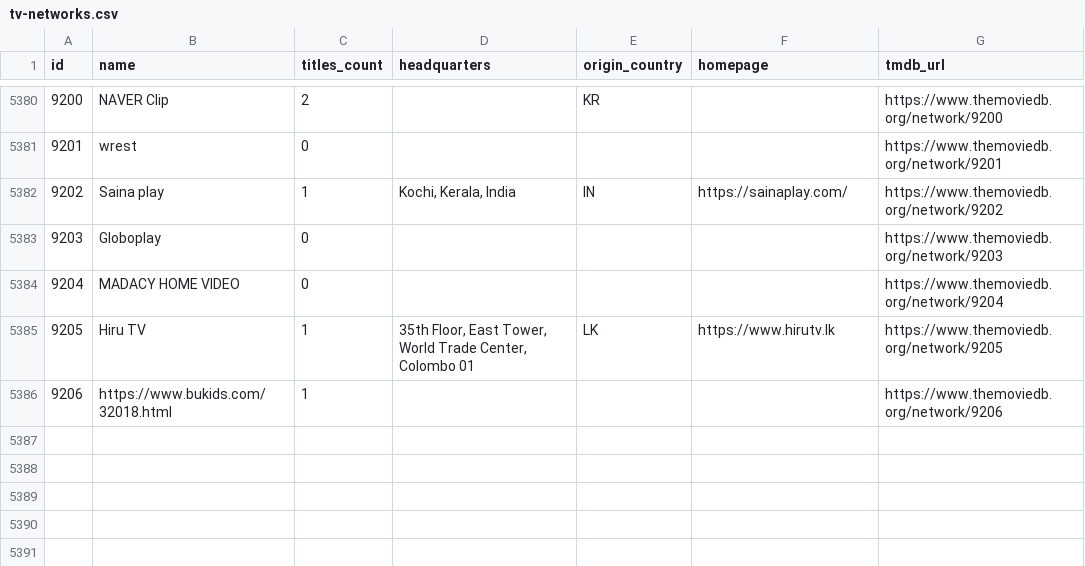
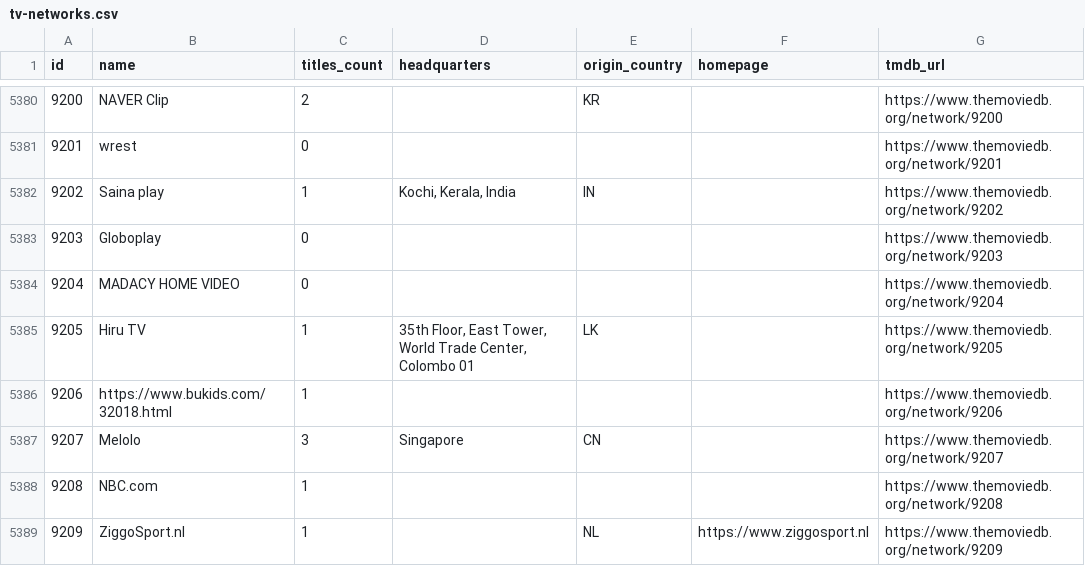
Before and after one commit to davecollections/tmdb-id-lookup, a CSV file: data/tv-networks.csv, drawn as a sheet; only a part is shown, gaps mark what is left out.

```diff
--- a/data/tv-networks.csv
+++ b/data/tv-networks.csv
@@ -5381,6 +5381,9 @@ id,name,titles_count,headquarters,origin_country,homepage,tmdb_url
 9201,wrest,0,,,,https://www.themoviedb.org/network/9201
-9202,Saina play,1,"Kochi, Kerala, India",IN,https://sainaplay.com/,https://www.themoviedb.org/network/9202
+9202,Saina play,1,"Kochi, Kerala, India",IN,,https://www.themoviedb.org/network/9202
 9203,Globoplay,0,,,,https://www.themoviedb.org/network/9203
 9204,MADACY HOME VIDEO,0,,,,https://www.themoviedb.org/network/9204
-9205,Hiru TV,1,"35th Floor, East Tower, World Trade Center, Colombo 01",LK,https://www.hirutv.lk,https://www.themoviedb.org/network/9205
+9205,Hiru TV,1,"35th Floor, East Tower, World Trade Center, Colombo 01",LK,,https://www.themoviedb.org/network/9205
 9206,https://www.bukids.com/32018.html,1,,,,https://www.themoviedb.org/network/9206
+9207,Melolo,3,Singapore,CN,,https://www.themoviedb.org/network/9207
+9208,NBC.com,1,,,,https://www.themoviedb.org/network/9208
+9209,ZiggoSport.nl,1,,NL,https://www.ziggosport.nl,https://www.themoviedb.org/network/9209
```
Also changed, not shown: 5 other files.
